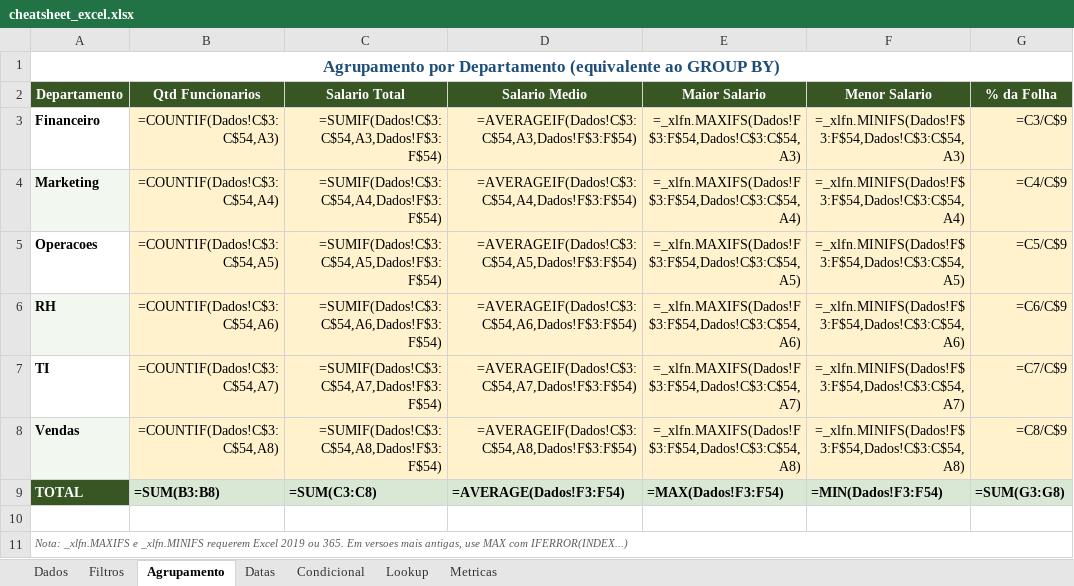
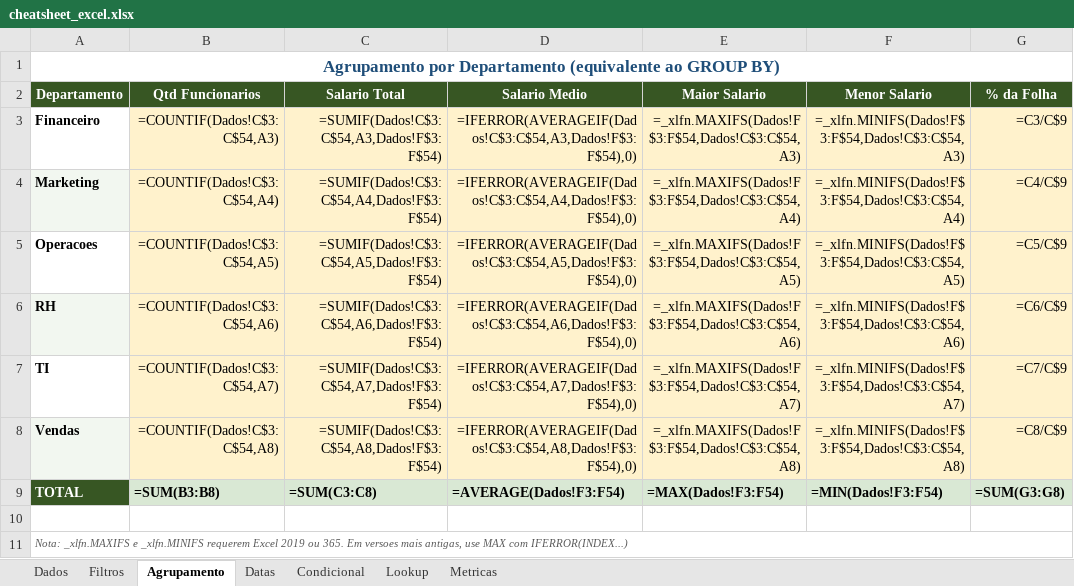
Before and after one commit to vagnerx/excel-python-sql-powerbi-cheatsheet, an Excel workbook: docs/examples/excel/cheatsheet_excel.xlsx, sheet Agrupamento, drawn as a sheet; values as stored, in another font and other column widths than the file's, no borders; formulas without a stored value are shown as written; the diff names each change by its address in the sheet, - before the commit and + after, or states it on an @@ line.

```diff
--- a/docs/examples/excel/cheatsheet_excel.xlsx (sheet Agrupamento)
+++ b/docs/examples/excel/cheatsheet_excel.xlsx (sheet Agrupamento)
-D3 (Salario Medio): =AVERAGEIF(Dados!C$3:C$54,A3,Dados!F$3:F$54)
+D3 (Salario Medio): =IFERROR(AVERAGEIF(Dados!C$3:C$54,A3,Dados!F$3:F$54),0)
-D4 (Salario Medio): =AVERAGEIF(Dados!C$3:C$54,A4,Dados!F$3:F$54)
+D4 (Salario Medio): =IFERROR(AVERAGEIF(Dados!C$3:C$54,A4,Dados!F$3:F$54),0)
-D5 (Salario Medio): =AVERAGEIF(Dados!C$3:C$54,A5,Dados!F$3:F$54)
+D5 (Salario Medio): =IFERROR(AVERAGEIF(Dados!C$3:C$54,A5,Dados!F$3:F$54),0)
-D6 (Salario Medio): =AVERAGEIF(Dados!C$3:C$54,A6,Dados!F$3:F$54)
+D6 (Salario Medio): =IFERROR(AVERAGEIF(Dados!C$3:C$54,A6,Dados!F$3:F$54),0)
-D7 (Salario Medio): =AVERAGEIF(Dados!C$3:C$54,A7,Dados!F$3:F$54)
+D7 (Salario Medio): =IFERROR(AVERAGEIF(Dados!C$3:C$54,A7,Dados!F$3:F$54),0)
-D8 (Salario Medio): =AVERAGEIF(Dados!C$3:C$54,A8,Dados!F$3:F$54)
+D8 (Salario Medio): =IFERROR(AVERAGEIF(Dados!C$3:C$54,A8,Dados!F$3:F$54),0)
```
Also changed, not shown: sheet Metricas, sheet Dados, sheet Datas, sheet Filtros, 1 other file.
